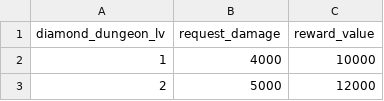
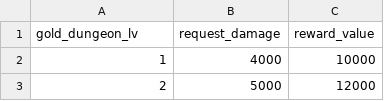
Before and after one commit to Kim-coding/SkillMaster, a CSV file: Assets/Resources/Table/GoldDungeonTable.CSV, drawn as a sheet; only a part is shown; the diff names each change by its address in the sheet, - before the commit and + after, or states it on an @@ line.

Commit message:
SandBag Dungeon 중

```diff
--- a/Assets/Resources/Table/GoldDungeonTable.CSV
+++ b/Assets/Resources/Table/GoldDungeonTable.CSV
-A1: diamond_dungeon_lv
+A1: gold_dungeon_lv
```
Also changed, not shown: 11 other files.
